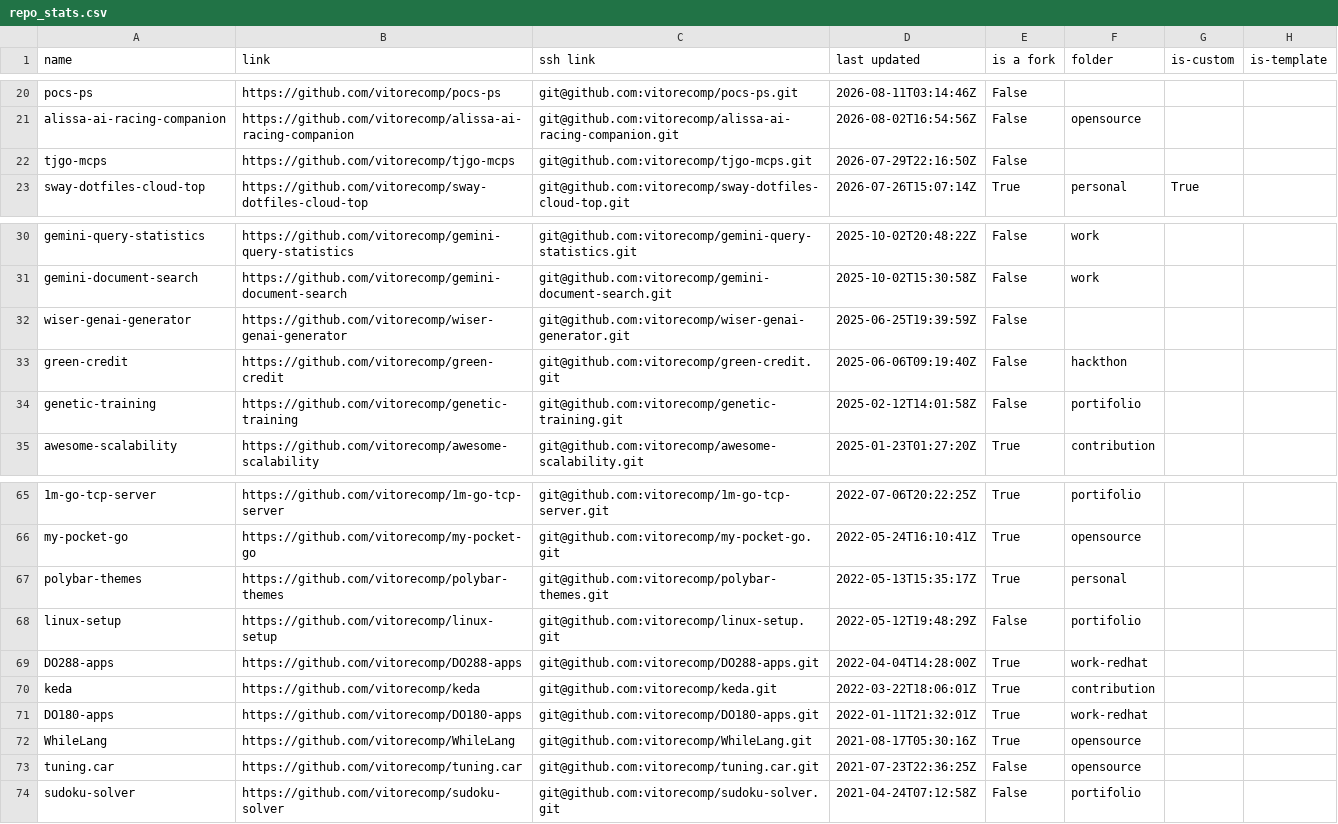
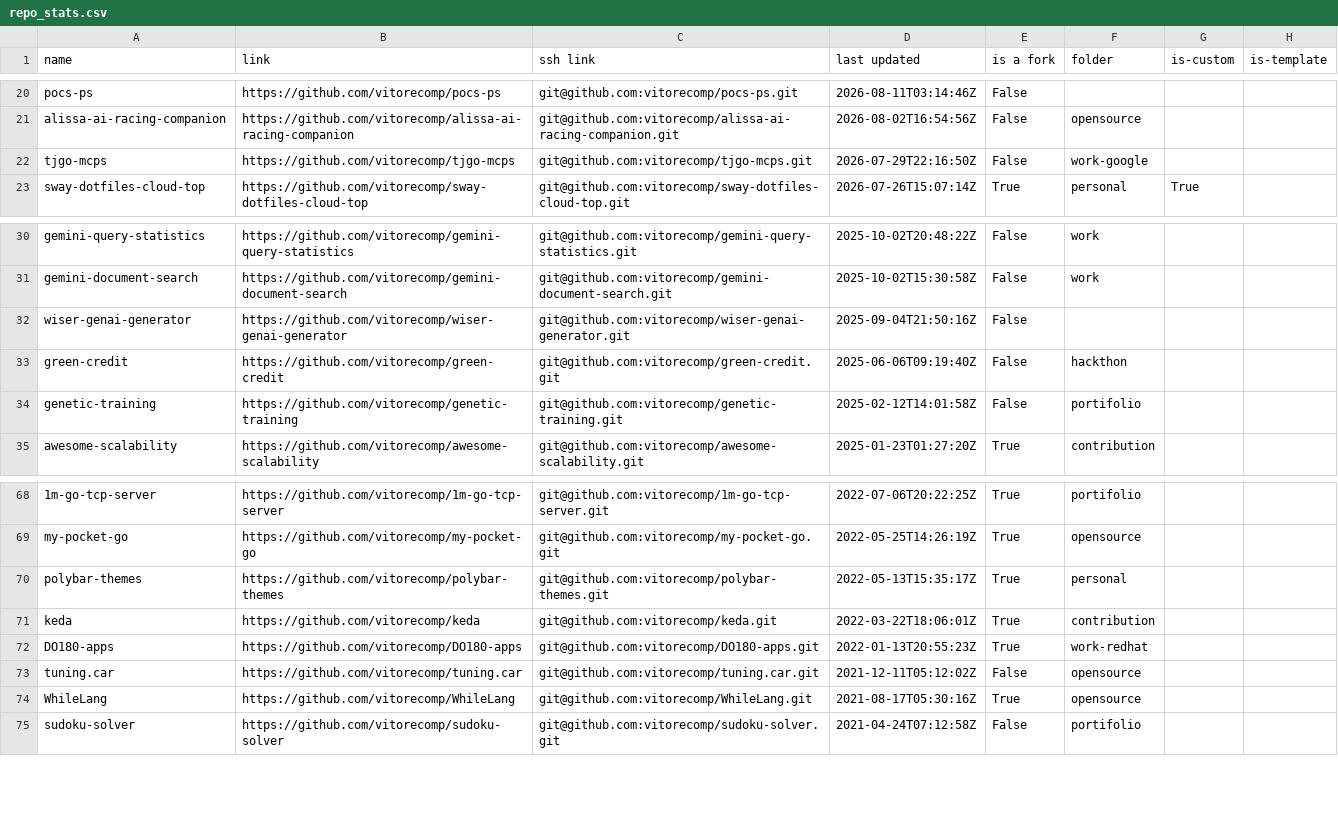
Before and after one commit to vitorecomp/personal-infra, a CSV file: workspace/documentation/repo_stats.csv, drawn as a sheet; only a part is shown, gaps mark what is left out; removed rows and columns are numbered as before the commit, all else as after; the diff covers the shown part only; the diff names each change by its address in the sheet, - before the commit and + after, or states it on an @@ line.

Commit message:
shore: commit conflict on repos folder

```diff
--- a/workspace/documentation/repo_stats.csv
+++ b/workspace/documentation/repo_stats.csv
-F22 (folder): (empty)
+F22 (folder): work-google
-D32 (last updated): 2025-06-25T19:39:59Z
+D32 (last updated): 2025-09-04T21:50:16Z
-D69 (last updated): 2022-05-24T16:10:41Z
+D69 (last updated): 2022-05-25T14:26:19Z
-row 68: linux-setup | https://github.com/vitorecomp/linux-setup | git@github.com:vitorecomp/linux-setup.git | 2022-05-12T19:48:29Z | False | portifolio
-row 69: DO288-apps | https://github.com/vitorecomp/DO288-apps | git@github.com:vitorecomp/DO288-apps.git | 2022-04-04T14:28:00Z | True | work-redhat
-D72 (last updated): 2022-01-11T21:32:01Z
+D72 (last updated): 2022-01-13T20:55:23Z
+row 73: tuning.car | https://github.com/vitorecomp/tuning.car | git@github.com:vitorecomp/tuning.car.git | 2021-12-11T05:12:02Z | False | opensource
-row 73: tuning.car | https://github.com/vitorecomp/tuning.car | git@github.com:vitorecomp/tuning.car.git | 2021-07-23T22:36:25Z | False | opensource
```
Also changed, not shown: 11 added rows, 9 removed rows and 23 edited cells elsewhere in this file, 11 other files.
